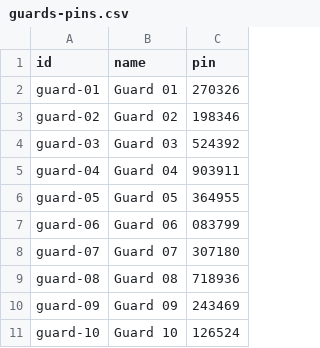
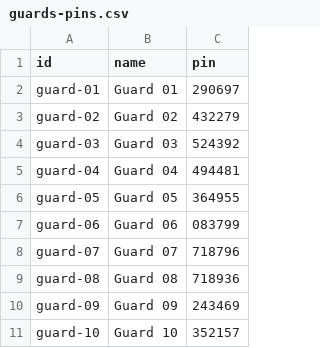
Before and after one commit to FrancoArsh/control-de-seguridad, a CSV file: backend/output/guards-pins.csv, drawn as a sheet.

```diff
--- a/backend/output/guards-pins.csv
+++ b/backend/output/guards-pins.csv
@@ -1,11 +1,11 @@
 id,name,pin
-guard-01,"Guard 01",270326
-guard-02,"Guard 02",198346
+guard-01,"Guard 01",290697
+guard-02,"Guard 02",432279
 guard-03,"Guard 03",524392
-guard-04,"Guard 04",903911
+guard-04,"Guard 04",494481
 guard-05,"Guard 05",364955
 guard-06,"Guard 06",083799
-guard-07,"Guard 07",307180
+guard-07,"Guard 07",718796
 guard-08,"Guard 08",718936
 guard-09,"Guard 09",243469
-guard-10,"Guard 10",126524
+guard-10,"Guard 10",352157
```
Also changed, not shown: 9 other files.
